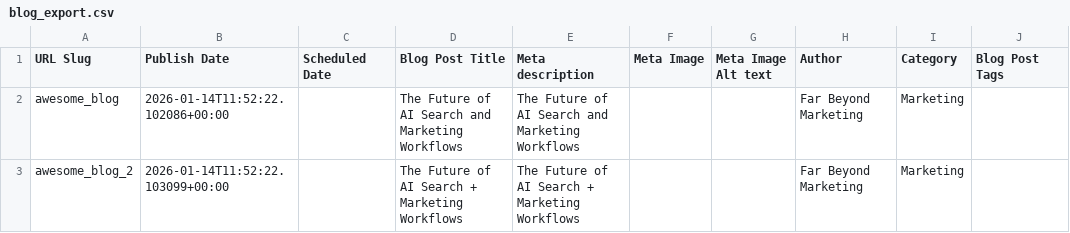
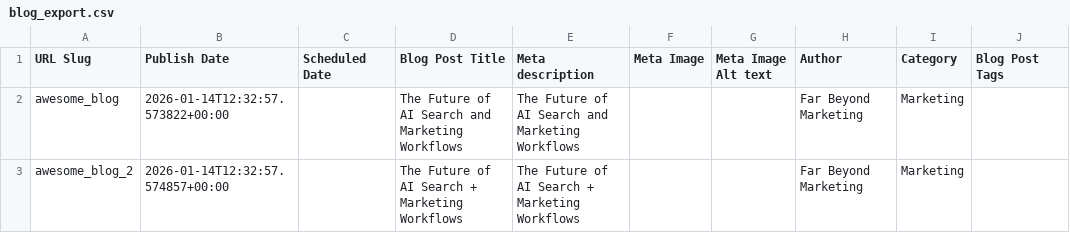
Before and after one commit to jacqueline-1929/blog_autoposting, a CSV file: csv_blogs/blog_export.csv, drawn as a sheet; only a part is shown; the diff names each change by its address in the sheet, - before the commit and + after, or states it on an @@ line.

```diff
--- a/csv_blogs/blog_export.csv
+++ b/csv_blogs/blog_export.csv
-B2 (Publish Date): 2026-01-14T11:52:22.102086+00:00
+B2 (Publish Date): 2026-01-14T12:32:57.573822+00:00
-B3 (Publish Date): 2026-01-14T11:52:22.103099+00:00
+B3 (Publish Date): 2026-01-14T12:32:57.574857+00:00
```
Also changed, not shown: 3 other files.
